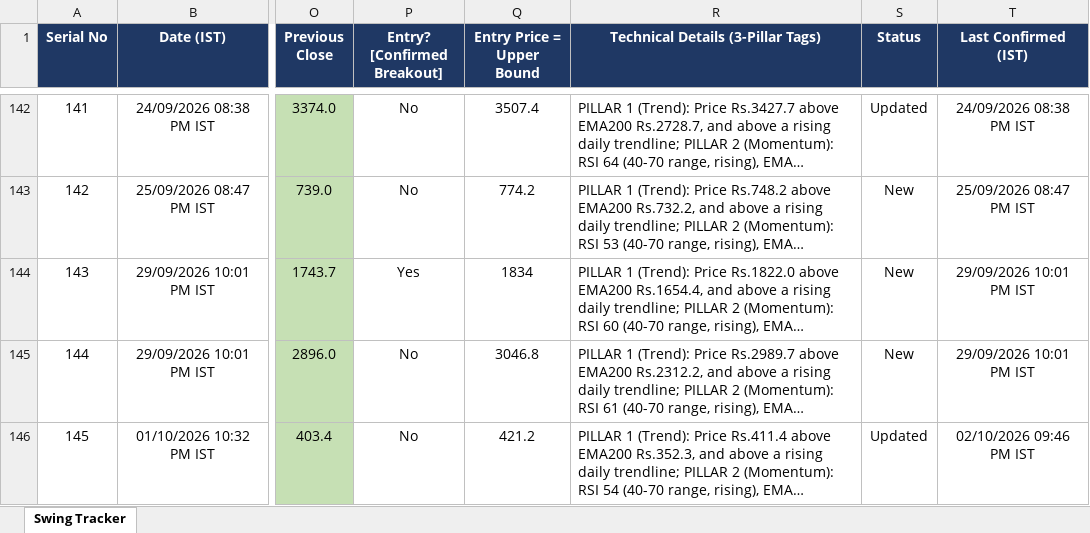
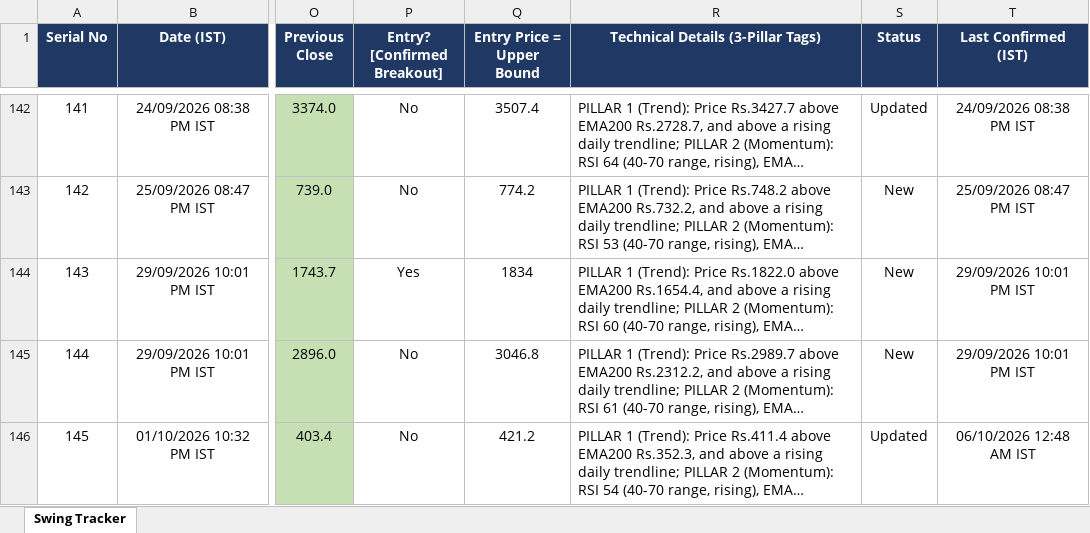
Before and after one commit to Jinish2023/nse-3-piller-hunter, an Excel workbook: master_tracker.xlsx, sheet Swing Tracker, drawn as a sheet; only a part is shown, gaps mark what is left out; long unchanged cells end in …; values as stored, in another font and other column widths than the file's, no borders; the diff names each change by its address in the sheet, - before the commit and + after, or states it on an @@ line.

```diff
--- a/master_tracker.xlsx (sheet Swing Tracker)
+++ b/master_tracker.xlsx (sheet Swing Tracker)
-T146 (Last Confirmed (IST)): 02/10/2026 09:46 PM IST
+T146 (Last Confirmed (IST)): 06/10/2026 12:48 AM IST
```
